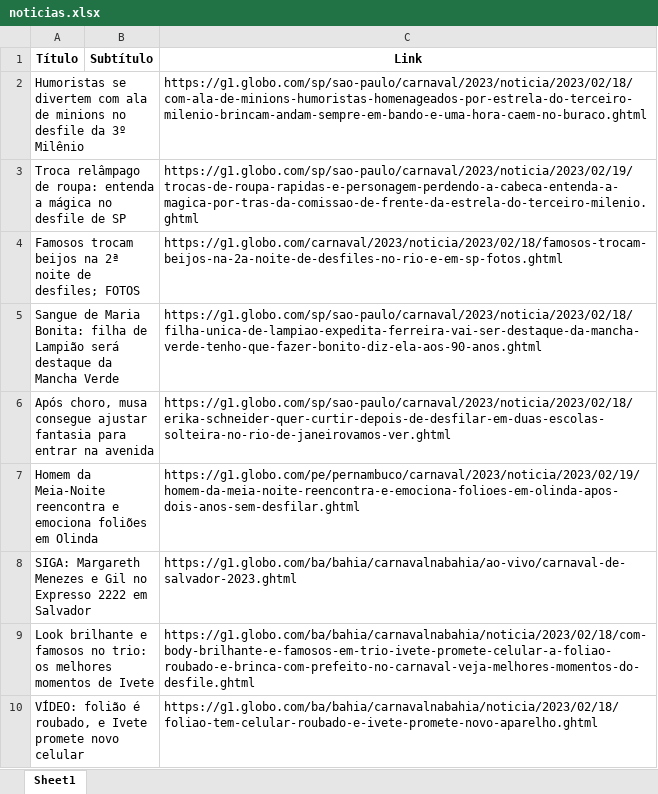
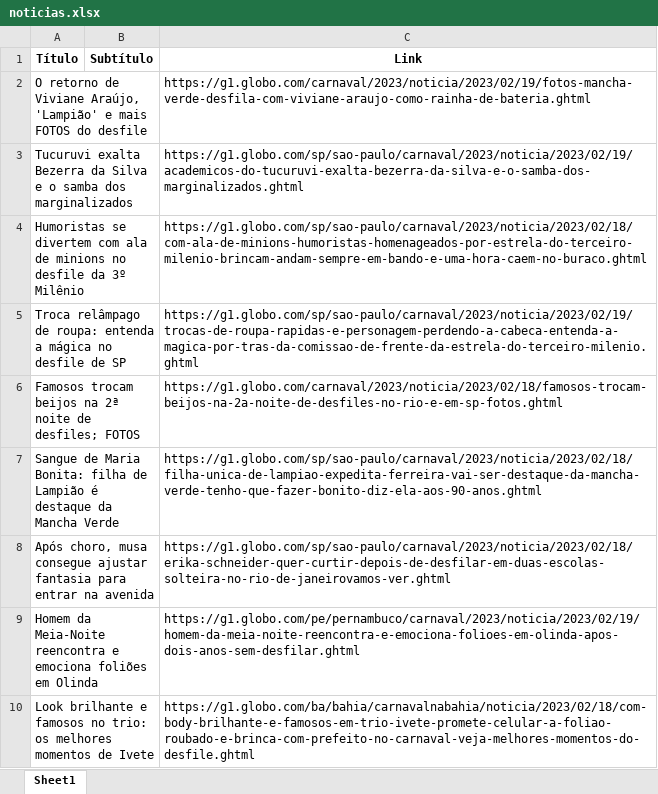
Before and after one commit to guiworldtv2/testeando-publico, an Excel workbook: noticias.xlsx, sheet Sheet1, drawn as a sheet; values as stored, in another font and other column widths than the file's, no borders; removed rows and columns are numbered as before the commit, all else as after; the diff names each change by its address in the sheet, - before the commit and + after, or states it on an @@ line.

```diff
--- a/noticias.xlsx (sheet Sheet1)
+++ b/noticias.xlsx (sheet Sheet1)
+row 2: O retorno de Viviane Araújo, 'Lampião' e mais FOTOS do desfile |  | https://g1.globo.com/carnaval/2023/noticia/2023/02/19/fotos-mancha-verde-desfila-com-viviane-araujo-como-rainha-de-bateria.ghtml
+row 3: Tucuruvi exalta Bezerra da Silva e o samba dos marginalizados |  | https://g1.globo.com/sp/sao-paulo/carnaval/2023/noticia/2023/02/19/academicos-do-tucuruvi-exalta-bezerra-da-silva-e-o-samba-dos-marginalizados.ghtml
-A7 (Título): …de Lampião será destaque da…
+A7 (Título): …de Lampião é destaque da…
-row 8: SIGA: Margareth Menezes e Gil no Expresso 2222 em Salvador |  | https://g1.globo.com/ba/bahia/carnavalnabahia/ao-vivo/carnaval-de-salvador-2023.ghtml
-row 10: VÍDEO: folião é roubado, e Ivete promete novo celular |  | https://g1.globo.com/ba/bahia/carnavalnabahia/noticia/2023/02/18/foliao-tem-celular-roubado-e-ivete-promete-novo-aparelho.ghtml
```
